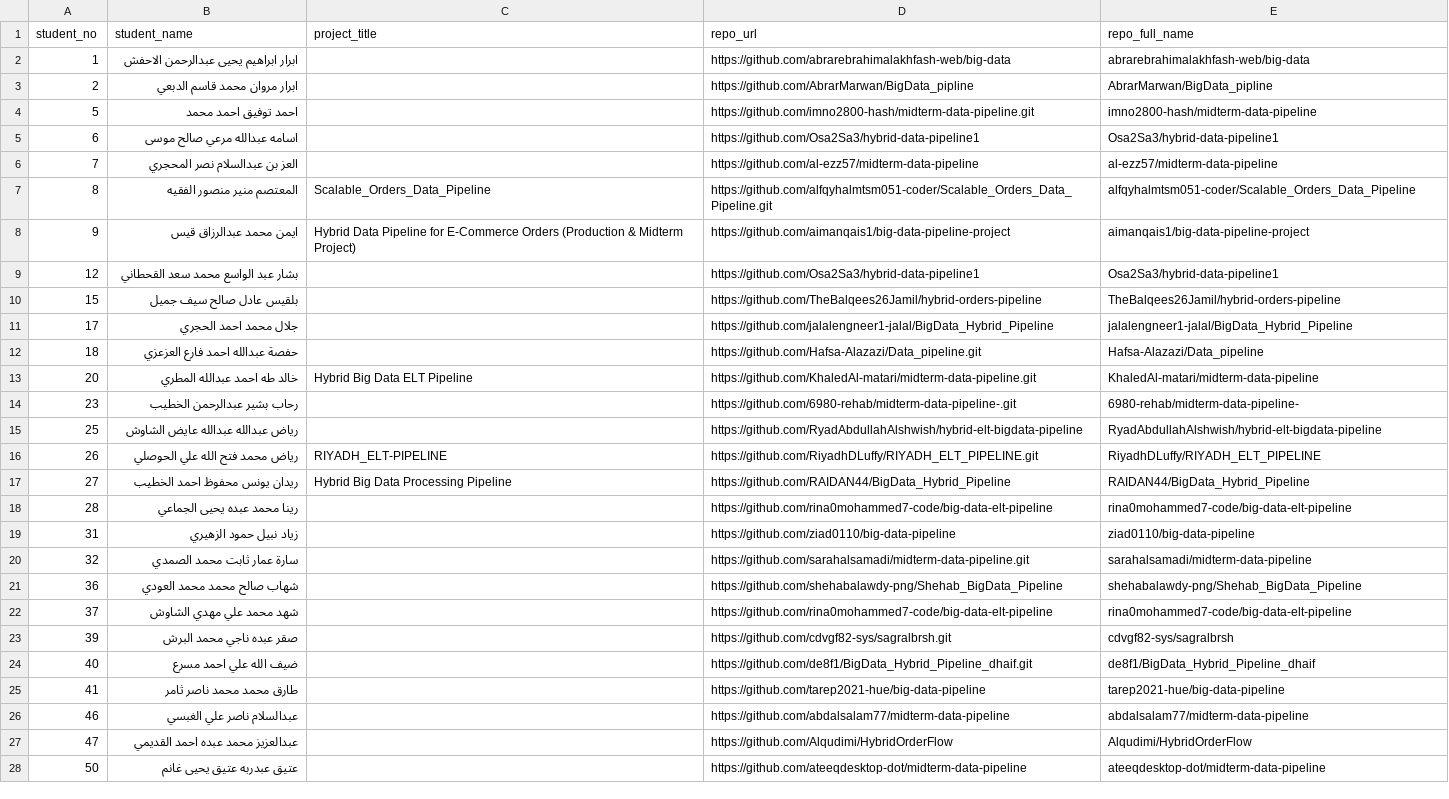
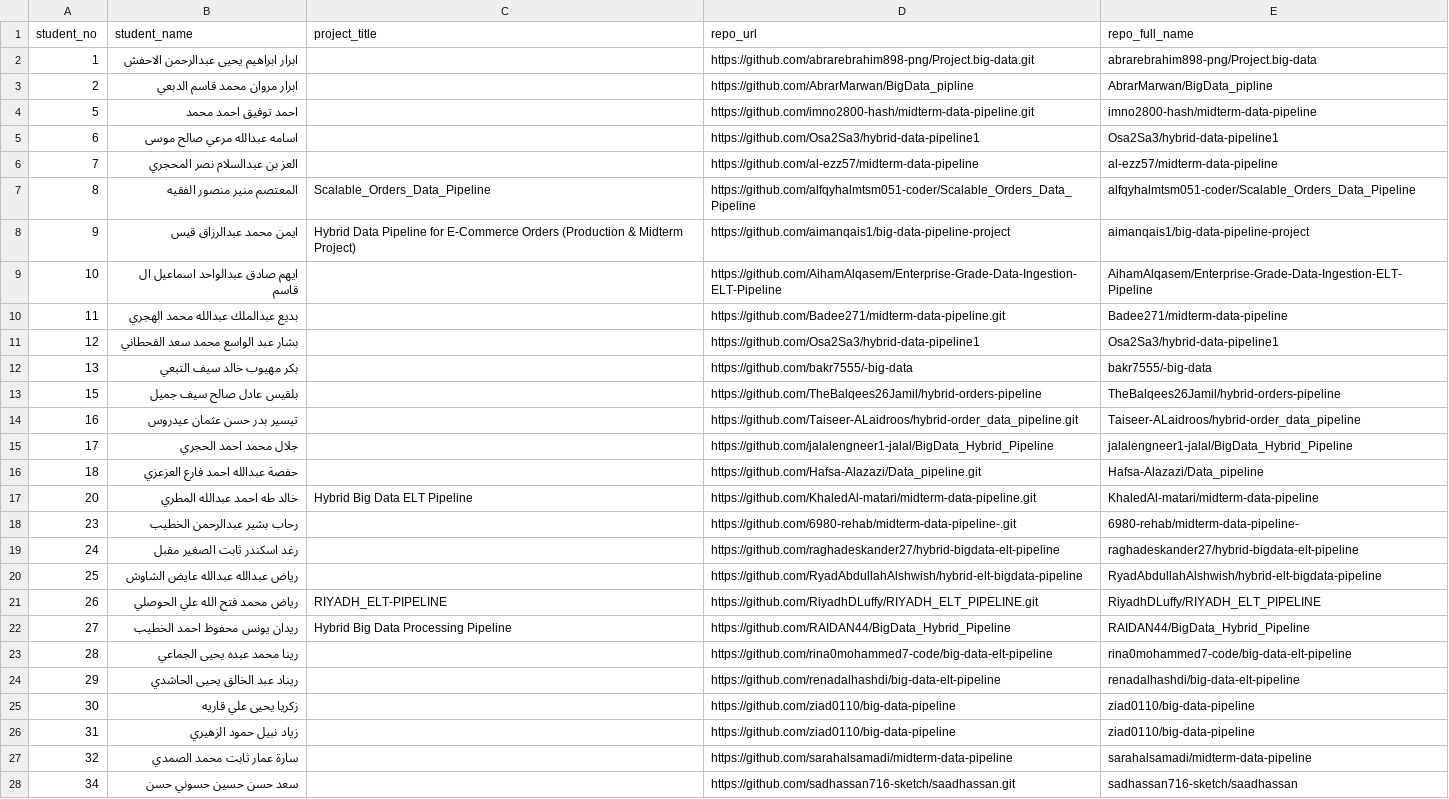
Before and after one commit to OmarAbusnad/bigdata-grader, a CSV file: submissions.csv, drawn as a sheet; only a part is shown; the shorter side is filled out with more unchanged rows; the diff covers the shown part only.

Commit message:
Update student submissions from latest roster workbook

```diff
--- a/submissions.csv
+++ b/submissions.csv
@@ -1,3 +1,3 @@
 student_no,student_name,project_title,repo_url,repo_full_name
-1,ابرار ابراهيم يحيى عبدالرحمن الاحفش,,https://github.com/abrarebrahimalakhfash-web/big-data,abrarebrahimalakhfash-web/big-data
+1,ابرار ابراهيم يحيى عبدالرحمن الاحفش,,https://github.com/abrarebrahim898-png/Project.big-data.git,abrarebrahim898-png/Project.big-data
 2,ابرار مروان محمد قاسم الدبعي,,https://github.com/AbrarMarwan/BigData_pipline,AbrarMarwan/BigData_pipline
@@ -6,6 +6,10 @@
 7,العز بن عبدالسلام نصر المحجري,,https://github.com/al-ezz57/midterm-data-pipeline,al-ezz57/midterm-data-pipeline
-8,المعتصم منير منصور الفقيه,Scalable_Orders_Data_Pipeline,https://github.com/alfqyhalmtsm051-coder/Scalable_Orders_Data_Pipeline.git,alfqyhalmtsm051-coder/Scalable_Orders_Data_Pipeline
+8,المعتصم منير منصور الفقيه,Scalable_Orders_Data_Pipeline,https://github.com/alfqyhalmtsm051-coder/Scalable_Orders_Data_Pipeline,alfqyhalmtsm051-coder/Scalable_Orders_Data_Pipeline
 9,ايمن محمد عبدالرزاق قيس,Hybrid Data Pipeline for E-Commerce Orders (Production & Midterm Project),https://github.com/aimanqais1/big-data-pipeline-project,aimanqais1/big-data-pipeline-project
+10,ايهم صادق عبدالواحد اسماعيل ال قاسم,,https://github.com/AihamAlqasem/Enterprise-Grade-Data-Ingestion-ELT-Pipeline,AihamAlqasem/Enterprise-Grade-Data-Ingestion-ELT-Pipeline
+11,بديع عبدالملك عبدالله محمد الهجري,,https://github.com/Badee271/midterm-data-pipeline.git,Badee271/midterm-data-pipeline
 12,بشار عبد الواسع محمد سعد القحطاني,,https://github.com/Osa2Sa3/hybrid-data-pipeline1,Osa2Sa3/hybrid-data-pipeline1
+13,بكر مهيوب خالد سيف التبعي,,https://github.com/bakr7555/-big-data,bakr7555/-big-data
 15,بلقيس عادل صالح سيف جميل,,https://github.com/TheBalqees26Jamil/hybrid-orders-pipeline,TheBalqees26Jamil/hybrid-orders-pipeline
+16,تيسير بدر حسن عثمان عيدروس,,https://github.com/Taiseer-ALaidroos/hybrid-order_data_pipeline.git,Taiseer-ALaidroos/hybrid-order_data_pipeline
 17,جلال محمد احمد الحجري,,https://github.com/jalalengneer1-jalal/BigData_Hybrid_Pipeline,jalalengneer1-jalal/BigData_Hybrid_Pipeline
@@ -14,2 +18,3 @@
 23,رحاب بشير عبدالرحمن الخطيب,,https://github.com/6980-rehab/midterm-data-pipeline-.git,6980-rehab/midterm-data-pipeline-
+24,رغد اسكندر ثابت الصغير مقبل,,https://github.com/raghadeskander27/hybrid-bigdata-elt-pipeline,raghadeskander27/hybrid-bigdata-elt-pipeline
 25,رياض عبدالله عبدالله عايض الشاوش,,https://github.com/RyadAbdullahAlshwish/hybrid-elt-bigdata-pipeline,RyadAbdullahAlshwish/hybrid-elt-bigdata-pipeline
@@ -18,3 +23,6 @@
 28,رينا محمد عبده يحيى الجماعي,,https://github.com/rina0mohammed7-code/big-data-elt-pipeline,rina0mohammed7-code/big-data-elt-pipeline
+29,ريناد عبد الخالق يحيى الحاشدي,,https://github.com/renadalhashdi/big-data-elt-pipeline,renadalhashdi/big-data-elt-pipeline
+30,زكريا يحيى علي قاريه,,https://github.com/ziad0110/big-data-pipeline,ziad0110/big-data-pipeline
 31,زياد نبيل حمود الزهيري,,https://github.com/ziad0110/big-data-pipeline,ziad0110/big-data-pipeline
-32,سارة عمار ثابت محمد الصمدي,,https://github.com/sarahalsamadi/midterm-data-pipeline.git,sarahalsamadi/midterm-data-pipeline
+32,سارة عمار ثابت محمد الصمدي,,https://github.com/sarahalsamadi/midterm-data-pipeline,sarahalsamadi/midterm-data-pipeline
+34,سعد حسن حسين حسوني حسن,,https://github.com/sadhassan716-sketch/saadhassan.git,sadhassan716-sketch/saadhassan
```
Also changed, not shown: 16 added rows elsewhere in this file.
